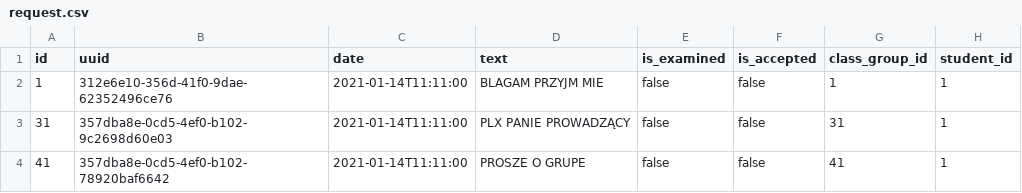
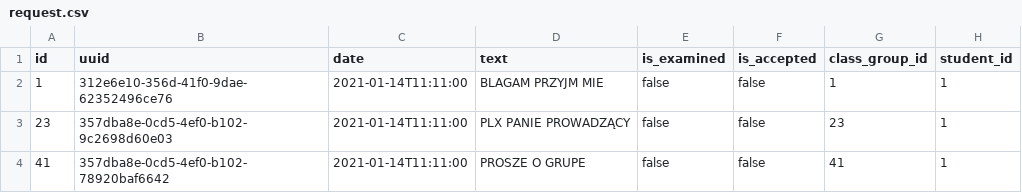
Before and after one commit to radiator0/psi-enrollments, a CSV file: src/main/resources/config/liquibase/fake-data/request.csv, drawn as a sheet.

```diff
--- a/src/main/resources/config/liquibase/fake-data/request.csv
+++ b/src/main/resources/config/liquibase/fake-data/request.csv
@@ -2,3 +2,3 @@ id;uuid;date;text;is_examined;is_accepted;class_group_id;student_id
 1;312e6e10-356d-41f0-9dae-62352496ce76;2021-01-14T11:11:00;BLAGAM PRZYJM MIE;false;false;1;1
-31;357dba8e-0cd5-4ef0-b102-9c2698d60e03;2021-01-14T11:11:00;PLX PANIE PROWADZĄCY;false;false;31;1
+23;357dba8e-0cd5-4ef0-b102-9c2698d60e03;2021-01-14T11:11:00;PLX PANIE PROWADZĄCY;false;false;23;1
 41;357dba8e-0cd5-4ef0-b102-78920baf6642;2021-01-14T11:11:00;PROSZE O GRUPE;false;false;41;1
```
Also changed, not shown: 3 other files.
